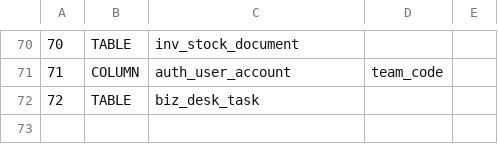
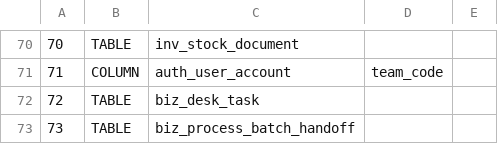
Before and after one commit to sxliuchen-hash/zhubao-ERP, a TSV file: backend/src/main/resources/db/mysql/upgrade-probes.tsv, drawn as a sheet; only a part is shown, gaps mark what is left out; the diff names each change by its address in the sheet, - before the commit and + after, or states it on an @@ line.

Commit message:
feat(production): support quantity batch handoffs
支持同单分批交工和已交部分向下流转，末道统一登记重量。新增V73累计事实与工单锁，保持原完成、计费、库存损耗规则；按批固定证据并防止在途改单。后端93项、前端64项定向测试通过，类型和生产构建通过，完成本地虚构接口跨端浏览器核验。

```diff
--- a/backend/src/main/resources/db/mysql/upgrade-probes.tsv
+++ b/backend/src/main/resources/db/mysql/upgrade-probes.tsv
+row 73: 73 | TABLE | biz_process_batch_handoff
```
Also changed, not shown: 31 other files.
